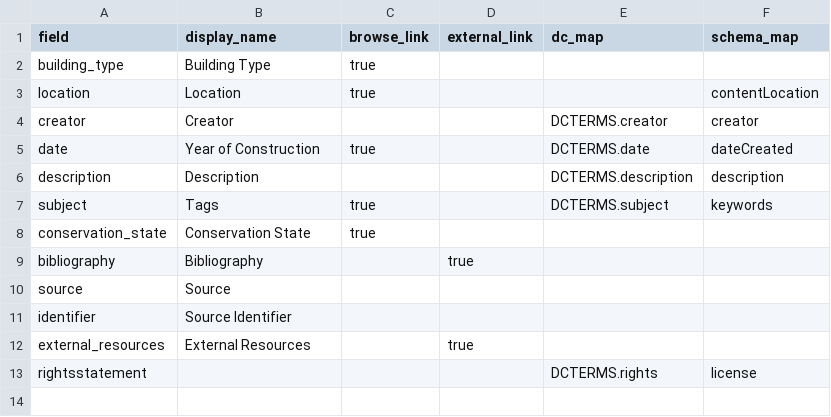
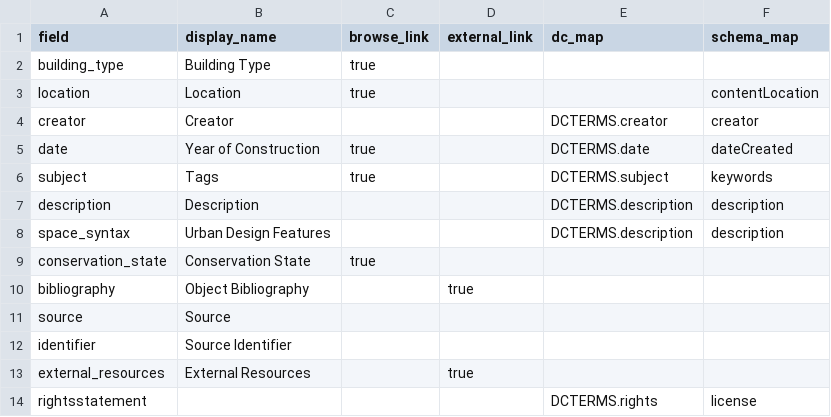
Before and after one commit to mtwente/maxvogt, a CSV file: _data/config-metadata.csv, drawn as a sheet.

Commit message:
feat: update displayed metadata fields

```diff
--- a/_data/config-metadata.csv
+++ b/_data/config-metadata.csv
@@ -5,6 +5,7 @@ creator,Creator,,,DCTERMS.creator,creator
 date,Year of Construction,true,,DCTERMS.date,dateCreated
+subject,Tags,true,,DCTERMS.subject,keywords
 description,Description,,,DCTERMS.description,description
-subject,Tags,true,,DCTERMS.subject,keywords
+space_syntax,Urban Design Features,,,DCTERMS.description,description
 conservation_state,Conservation State,true,,,,
-bibliography,Bibliography,,true,,
+bibliography,Object Bibliography,,true,,
 source,Source,,,,
```
Also changed, not shown: 1 other file.
